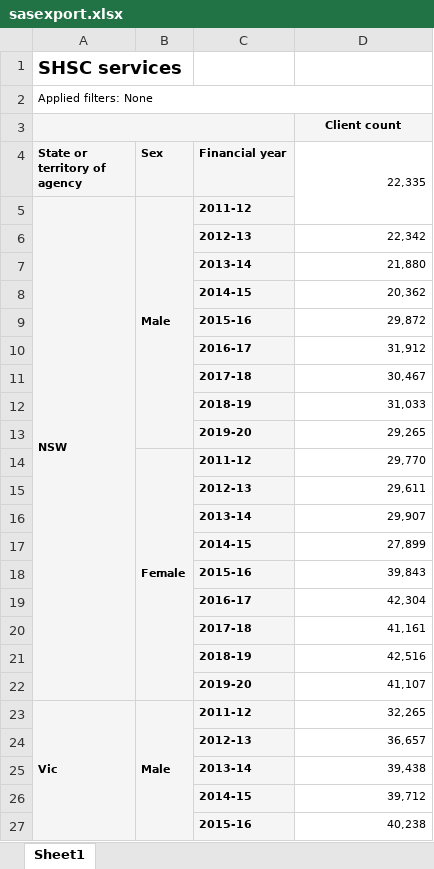
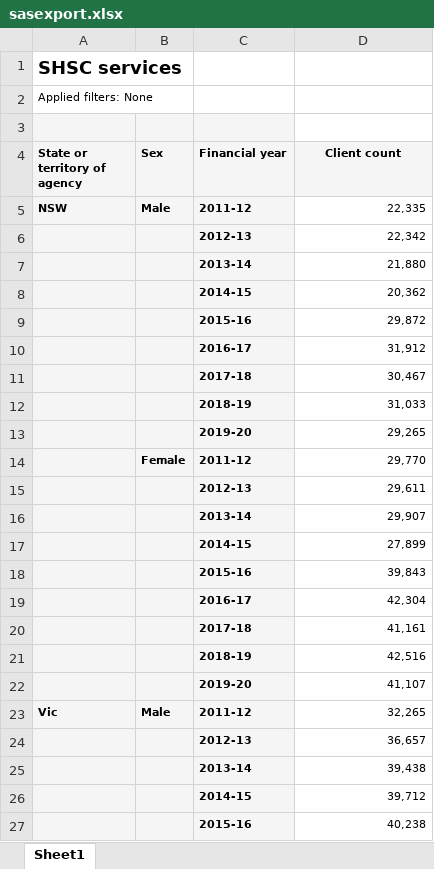
Before and after one commit to FernB/WACrimeRatesCovid19, an Excel workbook: sasexport.xlsx, sheet Sheet1, drawn as a sheet; only a part is shown; values as stored, in another font and other column widths than the file's, no borders; charts and pictures not drawn; the diff covers the shown part only; the diff names each change by its address in the sheet, - before the commit and + after, or states it on an @@ line.

```diff
--- a/sasexport.xlsx (sheet Sheet1)
+++ b/sasexport.xlsx (sheet Sheet1)
-A2:D2 merged
-A3:C3 merged
-D3 (Client count): Client count
+D3 (Client count): (empty)
-D3 fill: #F5F5F5
+D3 fill: none
-D4: 22,335
+D4: Client count
@@ D4 fill: none → #F5F5F5, bold: off → on, alignment: right → center @@
-D4:D5 merged
-A5:A22 merged
-B5:B13 merged
-D5 (Client count): (empty)
+D5 (Client count): 22,335
-B14:B22 merged
-A23:A40 merged
-B23:B31 merged
```
Also changed, not shown: merged cells elsewhere in this sheet, 8 other files.
